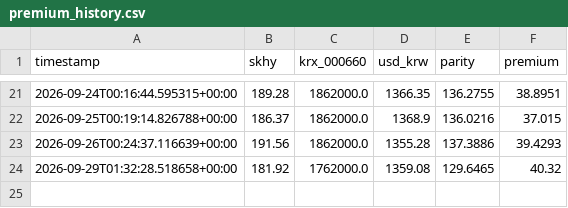
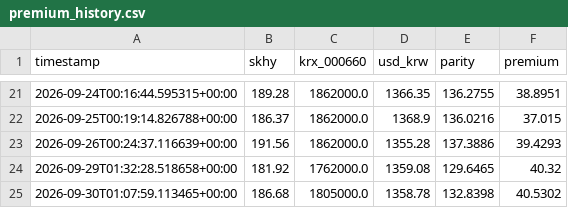
Before and after one commit to jamal23atk/adr-lens, a CSV file: premium_history.csv, drawn as a sheet; only a part is shown, gaps mark what is left out.

```diff
--- a/premium_history.csv
+++ b/premium_history.csv
@@ -24 +24,2 @@ timestamp,skhy,krx_000660,usd_krw,parity,premium
 2026-09-29T01:32:28.518658+00:00,181.92,1762000.0,1359.08,129.6465,40.32
+2026-09-30T01:07:59.113465+00:00,186.68,1805000.0,1358.78,132.8398,40.5302
```
